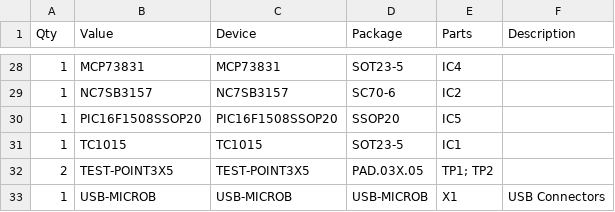
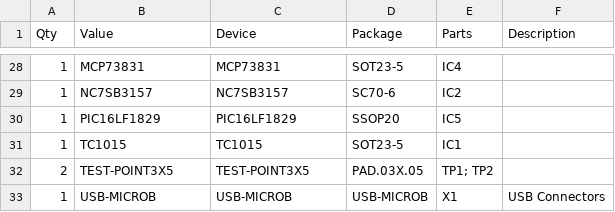
Before and after one commit to jaromir-sukuba/micro_progmeter, a CSV file: hw/bom.csv, drawn as a sheet; only a part is shown, gaps mark what is left out.

Commit message:
BOM update
changed PIC16F1508 to 16LF1829

```diff
--- a/hw/bom.csv
+++ b/hw/bom.csv
@@ -29,3 +29,3 @@ Qty,Value,Device,Package,Parts,Description
 1,NC7SB3157,NC7SB3157,SC70-6,IC2,
-1,PIC16F1508SSOP20,PIC16F1508SSOP20,SSOP20,IC5,
+1,PIC16LF1829,PIC16LF1829,SSOP20,IC5,
 1,TC1015,TC1015,SOT23-5,IC1,
```
